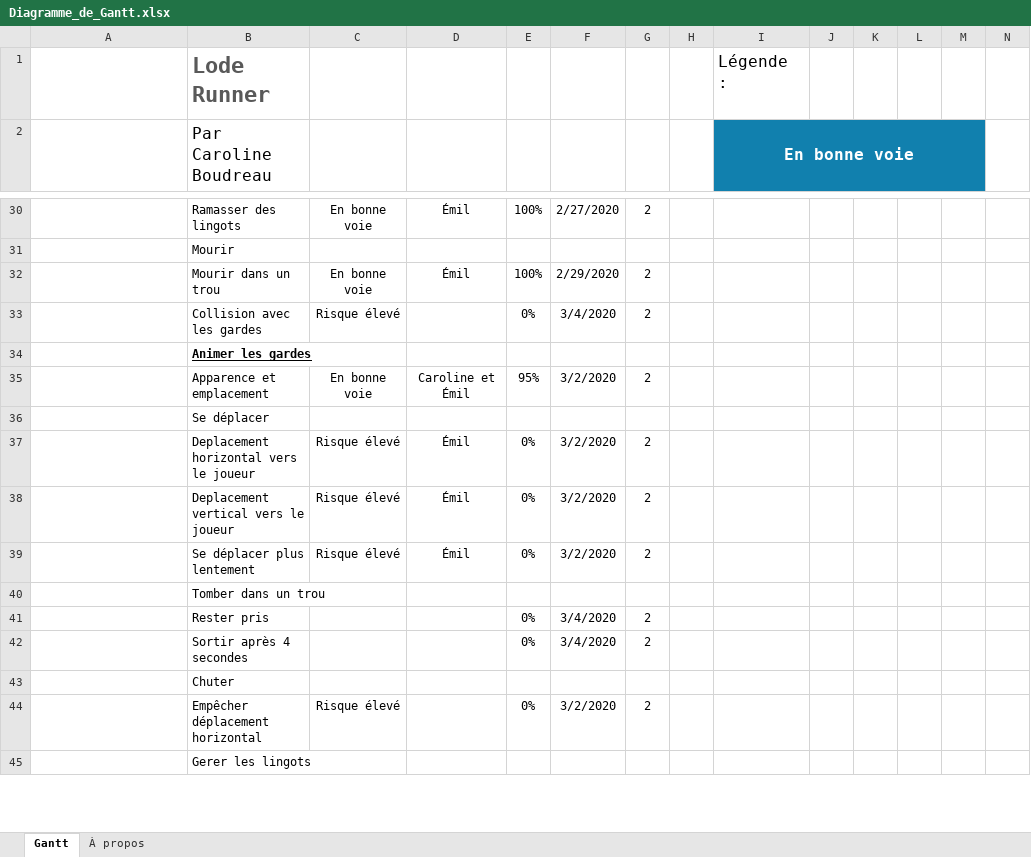
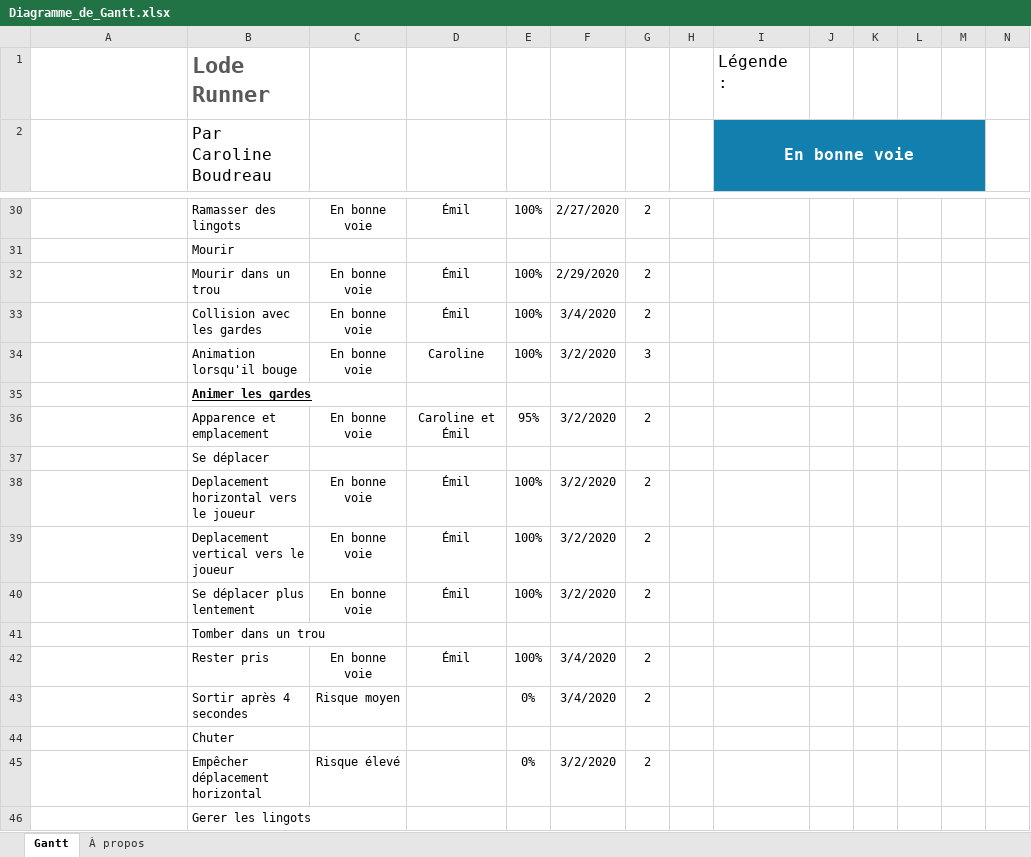
Before and after one commit to EdLaSauce/Lode_Runner, an Excel workbook: Diagramme_de_Gantt.xlsx, sheet Gantt, drawn as a sheet; only a part is shown, gaps mark what is left out; long unchanged cells end in …; values as stored, in another font and other column widths than the file's, no borders; conditional formats and table styles not drawn; addresses are those after the commit; rows hold the shown columns only; the diff covers the shown part only; the diff names each change by its address in the sheet, - before the commit and + after, or states it on an @@ line.

```diff
--- a/Diagramme_de_Gantt.xlsx (sheet Gantt)
+++ b/Diagramme_de_Gantt.xlsx (sheet Gantt)
-C33: Risque élevé
+C33: En bonne voie
-D33: (empty)
+D33: Émil
-E33: 0%
+E33: 100%
+row 34:  | Animation lorsqu'il bouge | En bonne voie | Caroline | 100% | 3/2/2020 | 3
-C38:C40: Risque élevé
+C38:C40: En bonne voie
-E38:E40: 0%
+E38:E40: 100%
-C42: (empty)
+C42: En bonne voie
-D42: (empty)
+D42: Émil
-E42: 0%
+E42: 100%
-C43: (empty)
+C43: Risque moyen
```
Also changed, not shown: 1 added row and 14 edited cells elsewhere in this sheet, formulas that keep their value, 3 other files.
